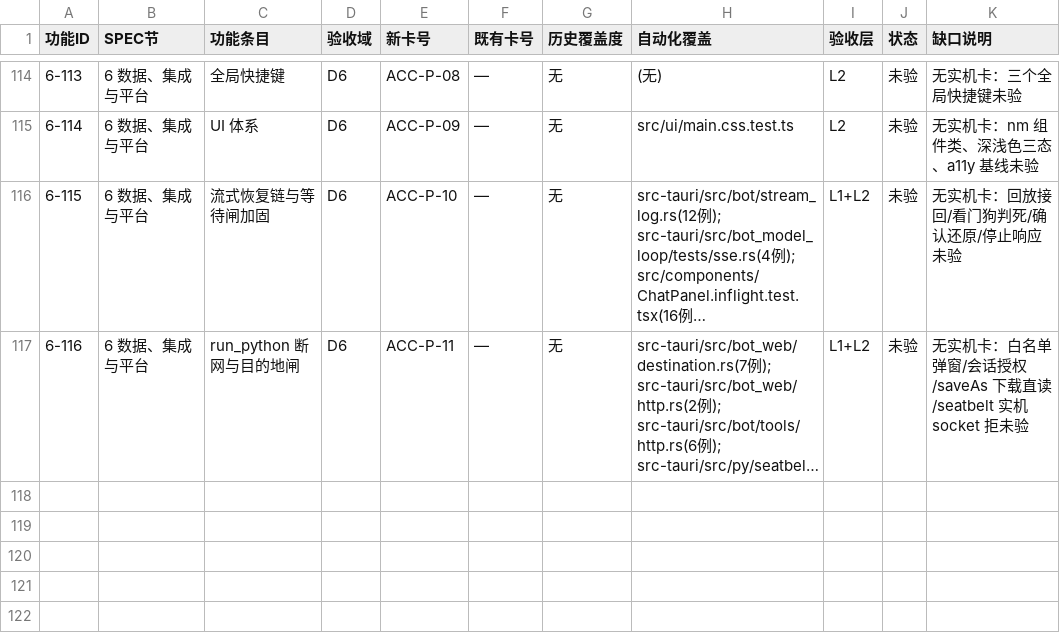
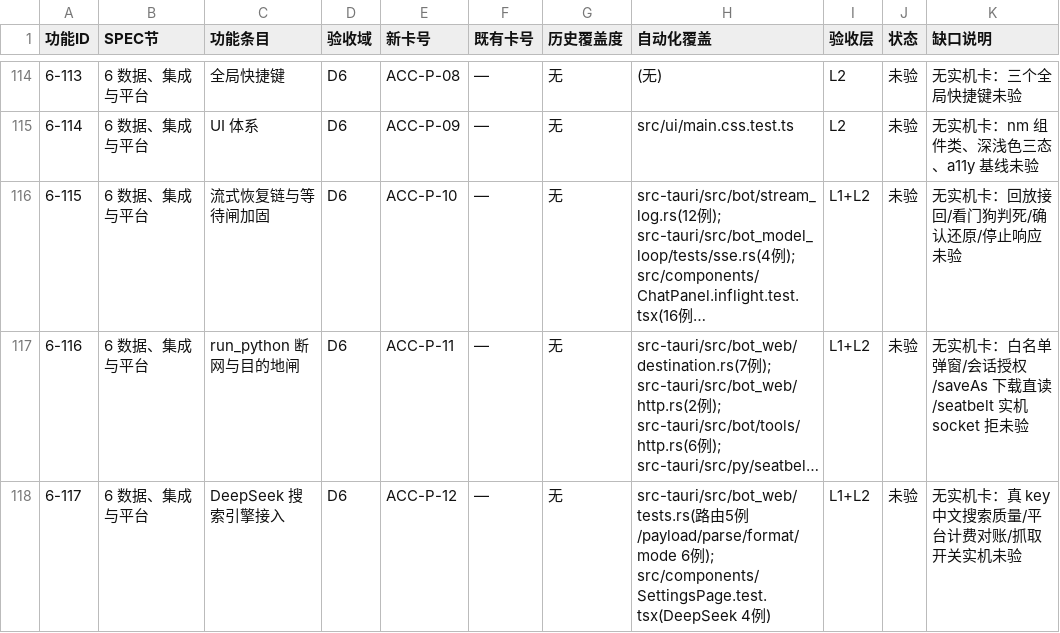
Before and after one commit to BLAGICLAB/WMessage, a CSV file: docs/acceptance/matrix.csv, drawn as a sheet; only a part is shown, gaps mark what is left out; long unchanged cells end in …; the diff names each change by its address in the sheet, - before the commit and + after, or states it on an @@ line.

Commit message:
docs: DeepSeek 搜索引擎接入落账——SPEC 6-117 + 验收卡 ACC-P-12 + 审计事件收录 + 设计文档

```diff
--- a/docs/acceptance/matrix.csv
+++ b/docs/acceptance/matrix.csv
+row 118: 6-117 | 6 数据、集成与平台 | DeepSeek 搜索引擎接入 | D6 | ACC-P-12 | — | 无 | src-tauri/src/bot_web/tests.rs(路由5例/payload/parse/format/mode 6例); src/components/SettingsPage.test.tsx(DeepSeek 4例) | L1+L2 | 未验 | 无实机卡：真 key 中文搜索质量/平台计费对账/抓取开关实机未验
```
Also changed, not shown: 4 other files.
